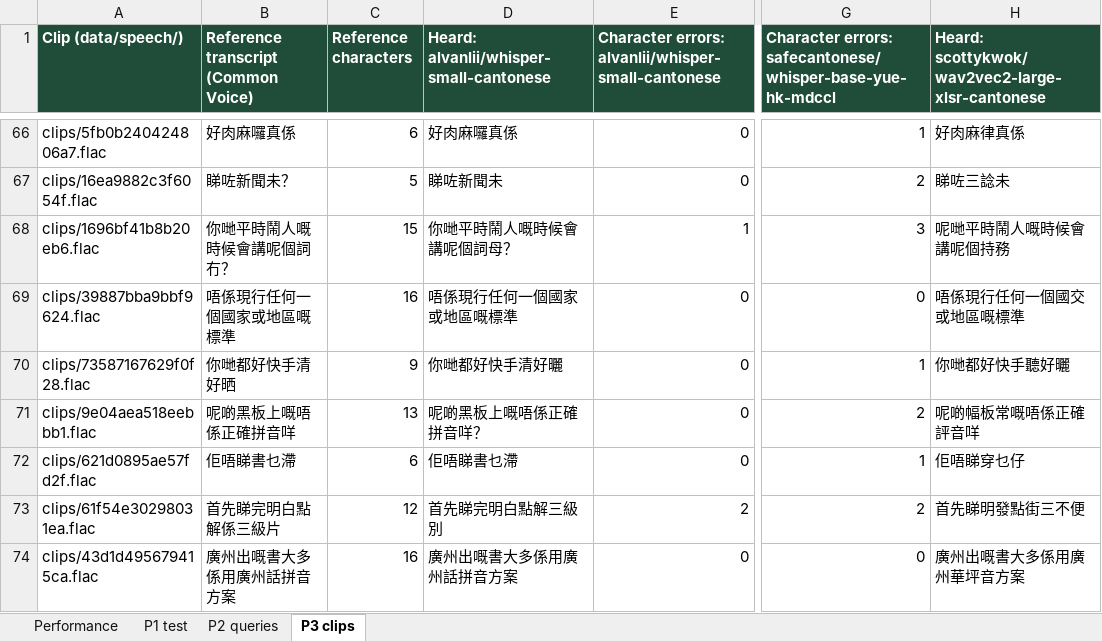
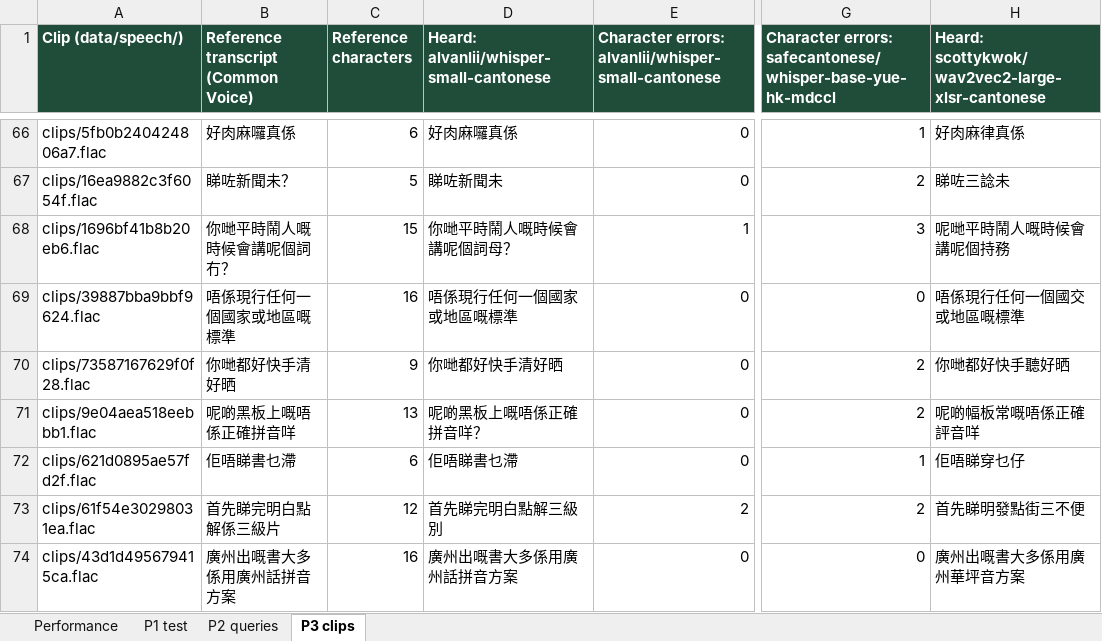
Before and after one commit to Tannedfish/same-table, an Excel workbook: artifacts/Experimental_results.xlsx, sheet P3 clips, drawn as a sheet; only a part is shown, gaps mark what is left out; values as stored, in another font and other column widths than the file's, no borders; the diff covers the shown part only; the diff names each change by its address in the sheet, - before the commit and + after, or states it on an @@ line.

```diff
--- a/artifacts/Experimental_results.xlsx (sheet P3 clips)
+++ b/artifacts/Experimental_results.xlsx (sheet P3 clips)
-D70: 你哋都好快手清好曬
+D70: 你哋都好快手清好晒
-G70: 1
+G70: 2
-H70: 你哋都好快手聽好曬
+H70: 你哋都好快手聽好晒
```
Also changed, not shown: 75 edited cells elsewhere in this sheet, sheet P1 test, sheet Performance, 6 other files.
